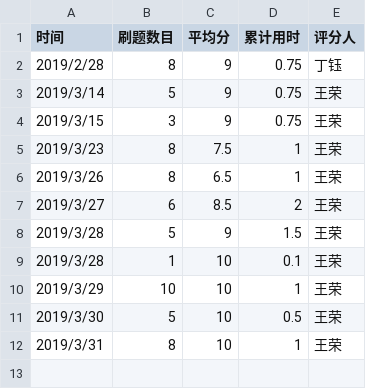
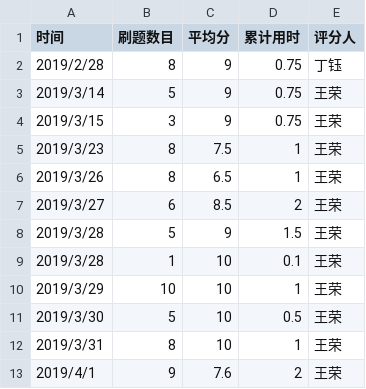
Before and after one commit to truckchen/C_language_practice, a CSV file: daily/每天记录.csv, drawn as a sheet; the diff names each change by its address in the sheet, - before the commit and + after, or states it on an @@ line.

Commit message:
Update 每天记录.csv

```diff
--- a/daily/每天记录.csv
+++ b/daily/每天记录.csv
+row 13: 2019/4/1 | 9 | 7.6 | 2 | 王荣
```
